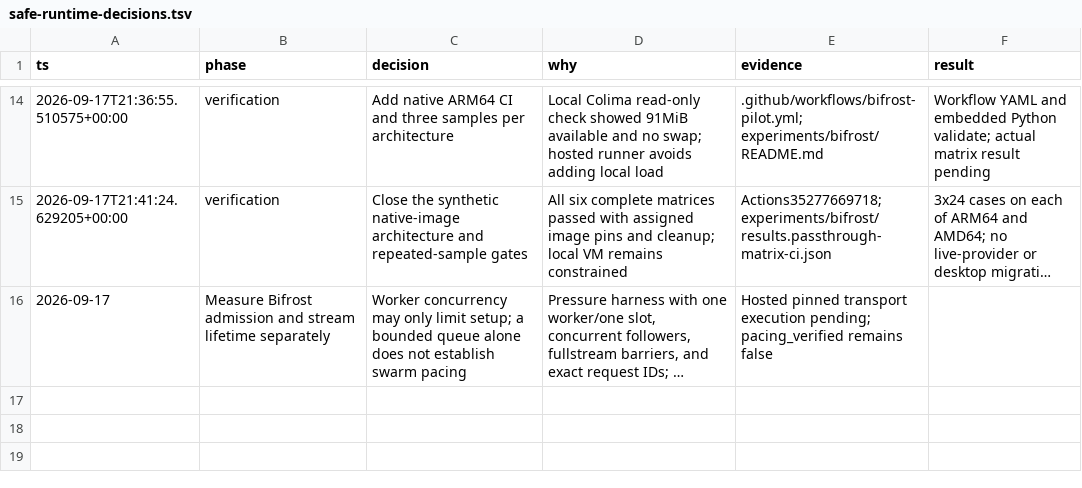
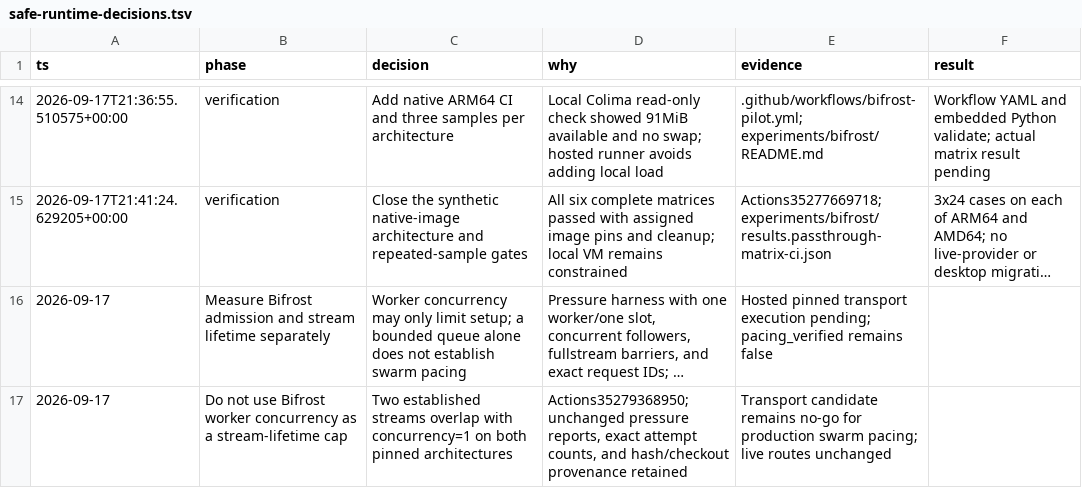
Before and after one commit to napiermd/CodexModelSwitcher, a TSV file: docs/verification/safe-runtime-decisions.tsv, drawn as a sheet; only a part is shown, gaps mark what is left out; long unchanged cells end in …; the diff names each change by its address in the sheet, - before the commit and + after, or states it on an @@ line.

Commit message:
Record Bifrost stream concurrency limitation on both architectures

```diff
--- a/docs/verification/safe-runtime-decisions.tsv
+++ b/docs/verification/safe-runtime-decisions.tsv
+row 17: 2026-09-17 | Do not use Bifrost worker concurrency as a stream-lifetime cap | Two established streams overlap with concurrency=1 on both pinned architectures | Actions35279368950; unchanged pressure reports, exact attempt counts, and hash/checkout provenance retained | Transport candidate remains no-go for production swarm pacing; live routes unchanged
```
Also changed, not shown: 7 other files.
